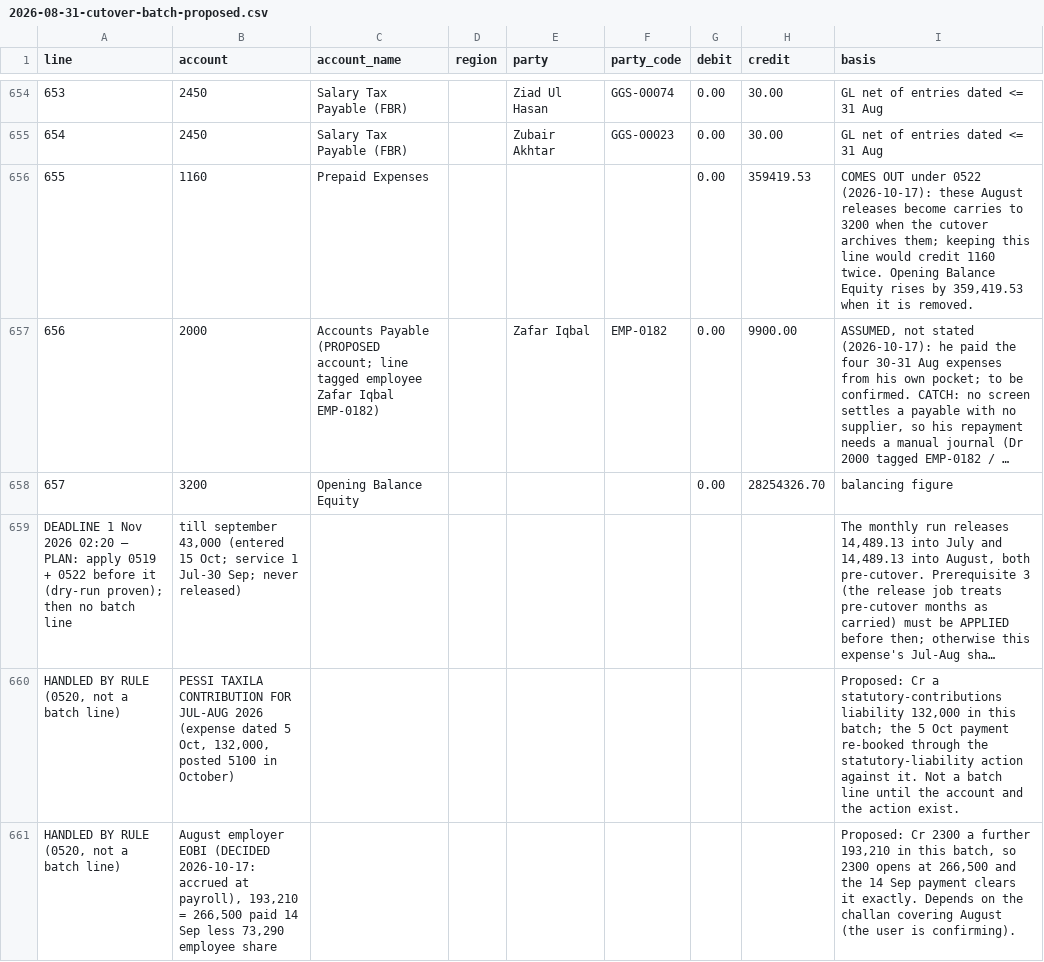
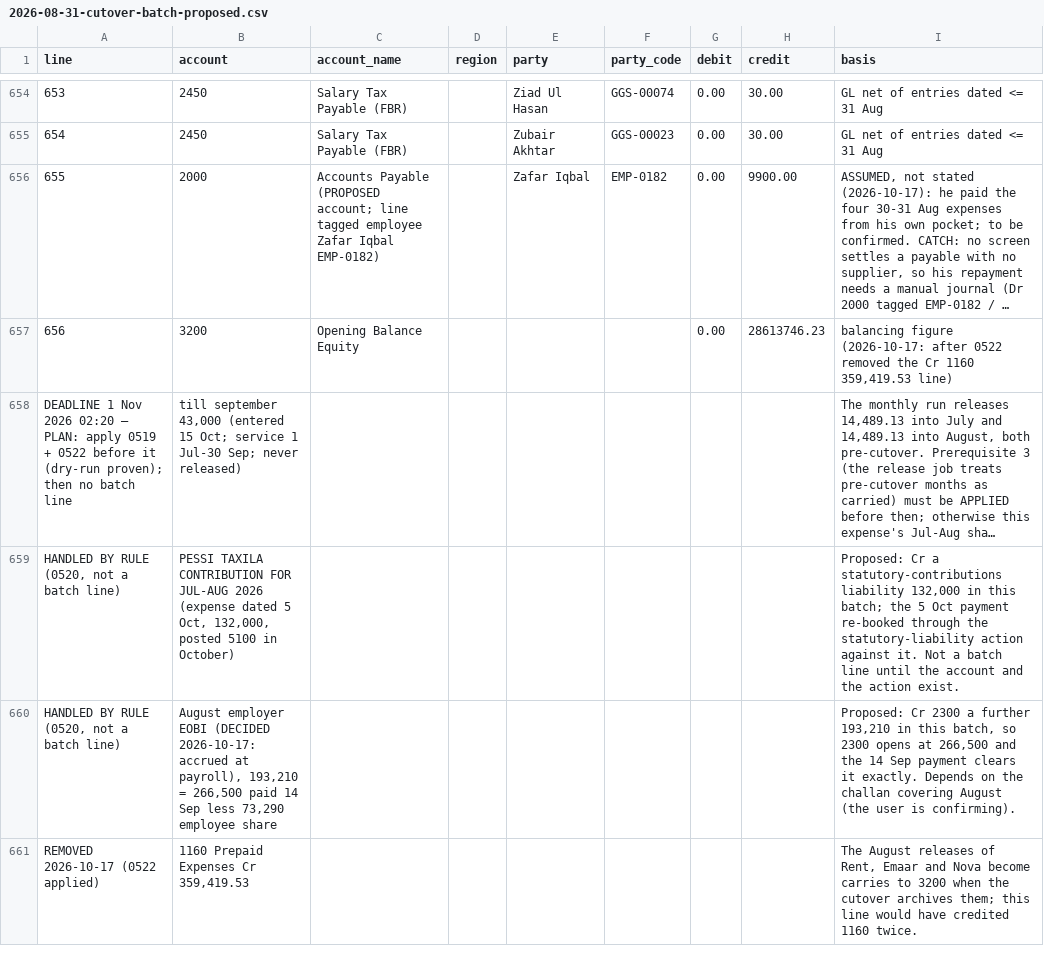
Before and after one commit to Safi1000/employee-manager, a CSV file: docs/audits/2026-08-31-cutover-batch-proposed.csv, drawn as a sheet; only a part is shown, gaps mark what is left out; long unchanged cells end in …; removed rows and columns are numbered as before the commit, all else as after; the diff names each change by its address in the sheet, - before the commit and + after, or states it on an @@ line.

```diff
--- a/docs/audits/2026-08-31-cutover-batch-proposed.csv
+++ b/docs/audits/2026-08-31-cutover-batch-proposed.csv
-row 656: 655 | 1160 | Prepaid Expenses |  |  |  | 0.00 | 359419.53 | COMES OUT under 0522 (2026-10-17): these August releases become carries to 3200 when the cutover archives them; keeping this line would credit 1160 twice. Opening Balance Equity rises by 359,419.53 when it is removed.
@@ column A (line) renumbered between rows 656 and 657 @@
-H657 (credit): 28254326.70
+H657 (credit): 28613746.23
-I657 (basis): balancing figure
+I657 (basis): balancing figure (2026-10-17: after 0522 removed the Cr 1160 359,419.53 line)
+row 661: REMOVED 2026-10-17 (0522 applied) | 1160 Prepaid Expenses Cr 359,419.53 |  |  |  |  |  |  | The August releases of Rent, Emaar and Nova become carries to 3200 when the cutover archives them; this line would have credited 1160 twice.
```
Also changed, not shown: 5 other files.
